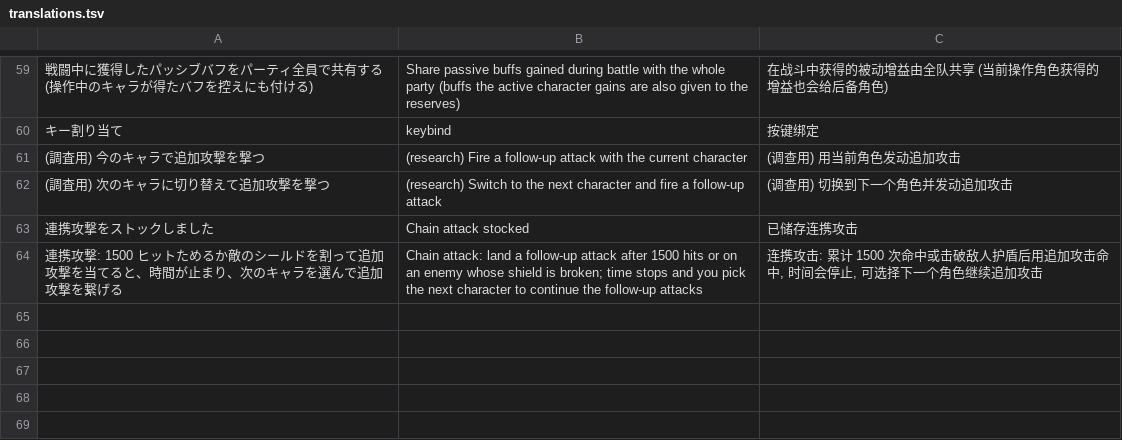
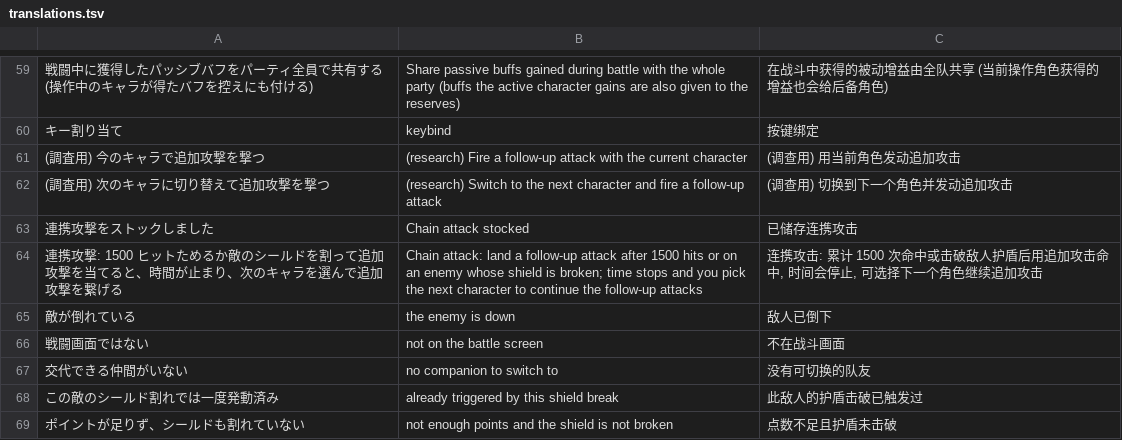
Before and after one commit to DonutSuZu/RusK, a TSV file: RusK.Mods.Party/lang/translations.tsv, drawn as a sheet; only a part is shown, gaps mark what is left out.

```diff
--- a/RusK.Mods.Party/lang/translations.tsv
+++ b/RusK.Mods.Party/lang/translations.tsv
@@ -64 +64,6 @@
 連携攻撃: 1500 ヒットためるか敵のシールドを割って追加攻撃を当てると、時間が止まり、次のキャラを選んで追加攻撃を繋げる	Chain attack: land a follow-up attack after 1500 hits or on an enemy whose shield is broken; time stops and you pick the next character to continue the follow-up attacks	连携攻击: 累计 1500 次命中或击破敌人护盾后用追加攻击命中, 时间会停止, 可选择下一个角色继续追加攻击
+敵が倒れている	the enemy is down	敌人已倒下
+戦闘画面ではない	not on the battle screen	不在战斗画面
+交代できる仲間がいない	no companion to switch to	没有可切换的队友
+この敵のシールド割れでは一度発動済み	already triggered by this shield break	此敌人的护盾击破已触发过
+ポイントが足りず、シールドも割れていない	not enough points and the shield is not broken	点数不足且护盾未击破
```
Also changed, not shown: 5 other files.
